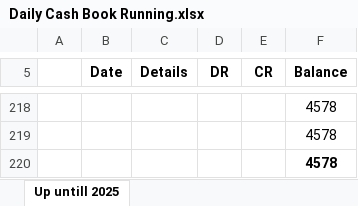
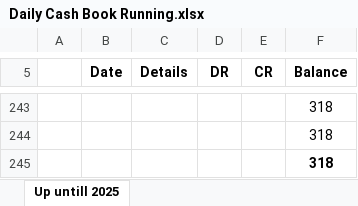
Before and after one commit to mianIndustries/Mian-Industries, an Excel workbook: Cash Book/Daily Cash Book Running.xlsx, sheet Up untill 2025, drawn as a sheet; only a part is shown, gaps mark what is left out; values as stored, in another font and other column widths than the file's, no borders; addresses are those after the commit; the diff covers the shown part only; the diff names each change by its address in the sheet, - before the commit and + after, or states it on an @@ line.

```diff
--- a/Cash Book/Daily Cash Book Running.xlsx (sheet Up untill 2025)
+++ b/Cash Book/Daily Cash Book Running.xlsx (sheet Up untill 2025)
-F243:F245 (Balance): 4578
+F243:F245 (Balance): 318
```
Also changed, not shown: 25 added rows and cell formats elsewhere in this sheet, Cash Book/Advances.xlsx.
